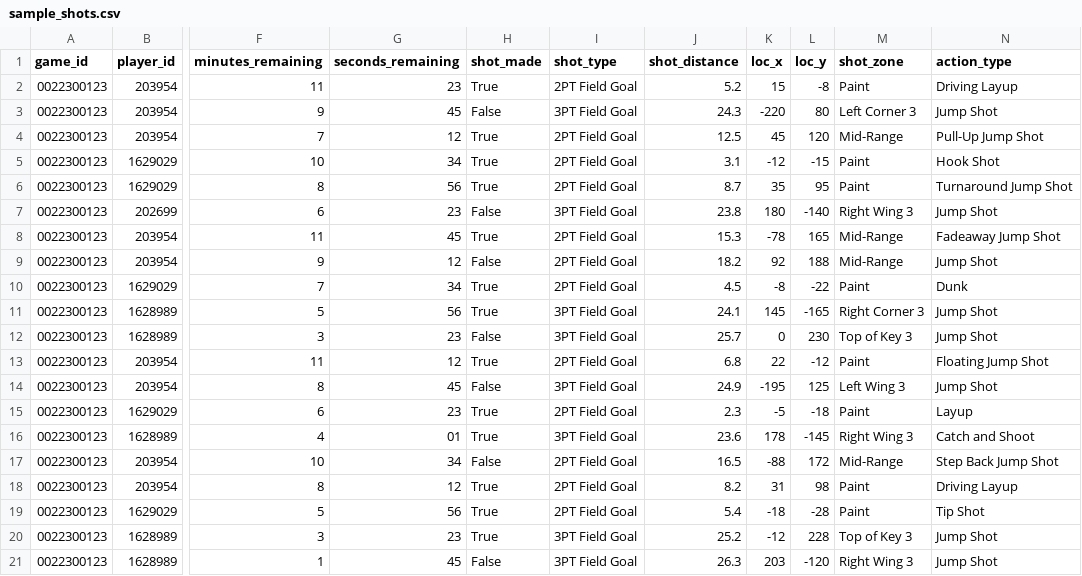
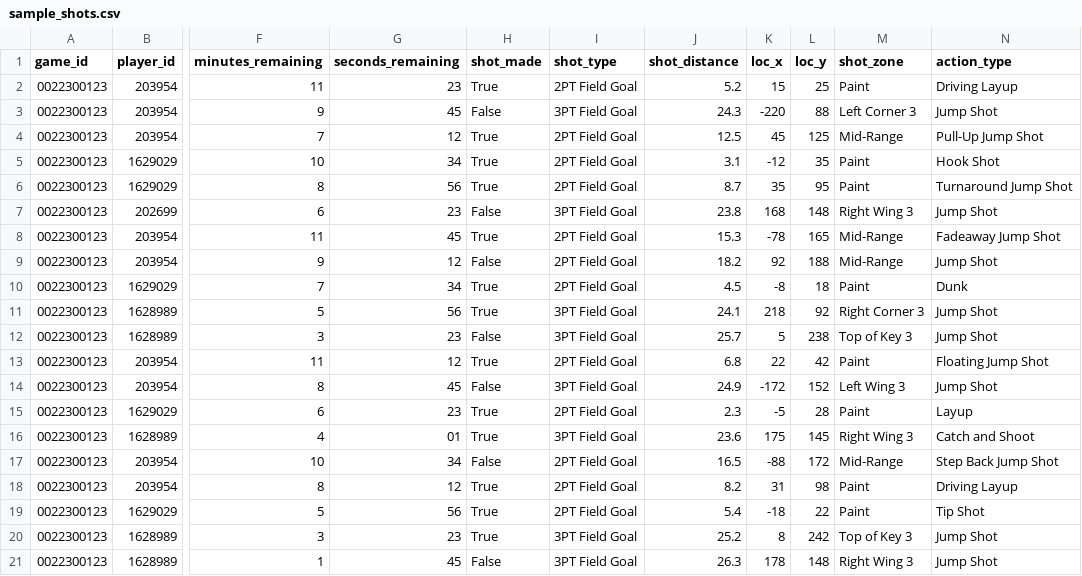
Before and after one commit to zshelly2000/kings-shot-charts, a CSV file: data/sample_shots.csv, drawn as a sheet; only a part is shown, gaps mark what is left out; the diff names each change by its address in the sheet, - before the commit and + after, or states it on an @@ line.

Commit message:
Fix sample data coordinates to match NBA API format
- Correct negative Y values to positive (baseline to half-court)
- Update shot locations to realistic NBA coordinates
- Corner 3s now around (±220, 90) instead of negative Y
- All shots now match real NBA API coordinate system
- Regenerate shot charts with corrected data

```diff
--- a/data/sample_shots.csv
+++ b/data/sample_shots.csv
-L2 (loc_y): -8
+L2 (loc_y): 25
-L3 (loc_y): 80
+L3 (loc_y): 88
-L4 (loc_y): 120
+L4 (loc_y): 125
-L5 (loc_y): -15
+L5 (loc_y): 35
-K7 (loc_x): 180
+K7 (loc_x): 168
-L7 (loc_y): -140
+L7 (loc_y): 148
-L10 (loc_y): -22
+L10 (loc_y): 18
-K11 (loc_x): 145
+K11 (loc_x): 218
-L11 (loc_y): -165
+L11 (loc_y): 92
-K12 (loc_x): 0
+K12 (loc_x): 5
-L12 (loc_y): 230
+L12 (loc_y): 238
-L13 (loc_y): -12
+L13 (loc_y): 42
-K14 (loc_x): -195
+K14 (loc_x): -172
-L14 (loc_y): 125
+L14 (loc_y): 152
-L15 (loc_y): -18
+L15 (loc_y): 28
-K16 (loc_x): 178
+K16 (loc_x): 175
-L16 (loc_y): -145
+L16 (loc_y): 145
-L19 (loc_y): -28
+L19 (loc_y): 22
-K20 (loc_x): -12
+K20 (loc_x): 8
-L20 (loc_y): 228
+L20 (loc_y): 242
-K21 (loc_x): 203
+K21 (loc_x): 178
-L21 (loc_y): -120
+L21 (loc_y): 148
```
Also changed, not shown: 13 other files.
